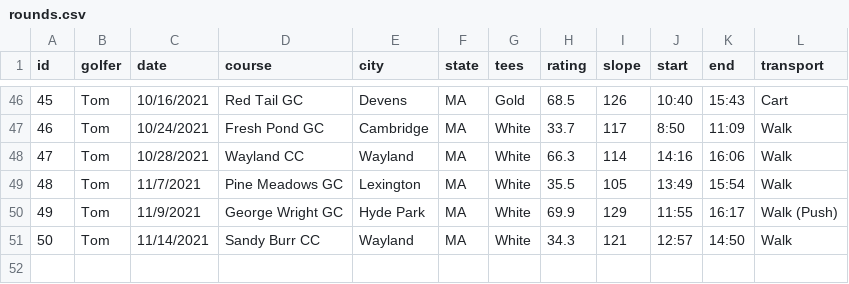
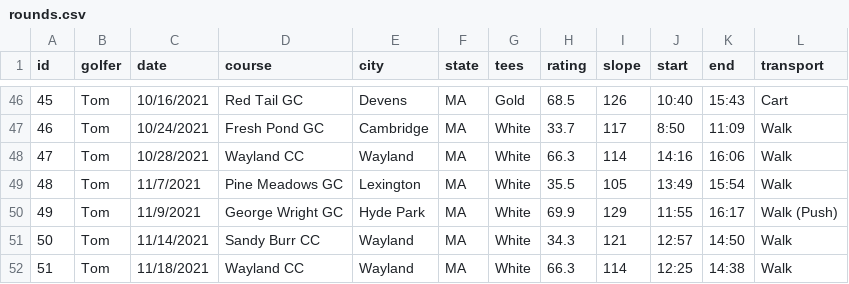
Before and after one commit to TK2575/golf-stats, a CSV file: src/main/resources/data/shot-by-shot/rounds.csv, drawn as a sheet; only a part is shown, gaps mark what is left out; the diff names each change by its address in the sheet, - before the commit and + after, or states it on an @@ line.

```diff
--- a/src/main/resources/data/shot-by-shot/rounds.csv
+++ b/src/main/resources/data/shot-by-shot/rounds.csv
+row 52: 51 | Tom | 11/18/2021 | Wayland CC | Wayland | MA | White | 66.3 | 114 | 12:25 | 14:38 | Walk
```
Also changed, not shown: src/main/resources/data/hole-by-hole/holes.csv, src/main/resources/data/hole-by-hole/rounds.csv, 1 other file.
